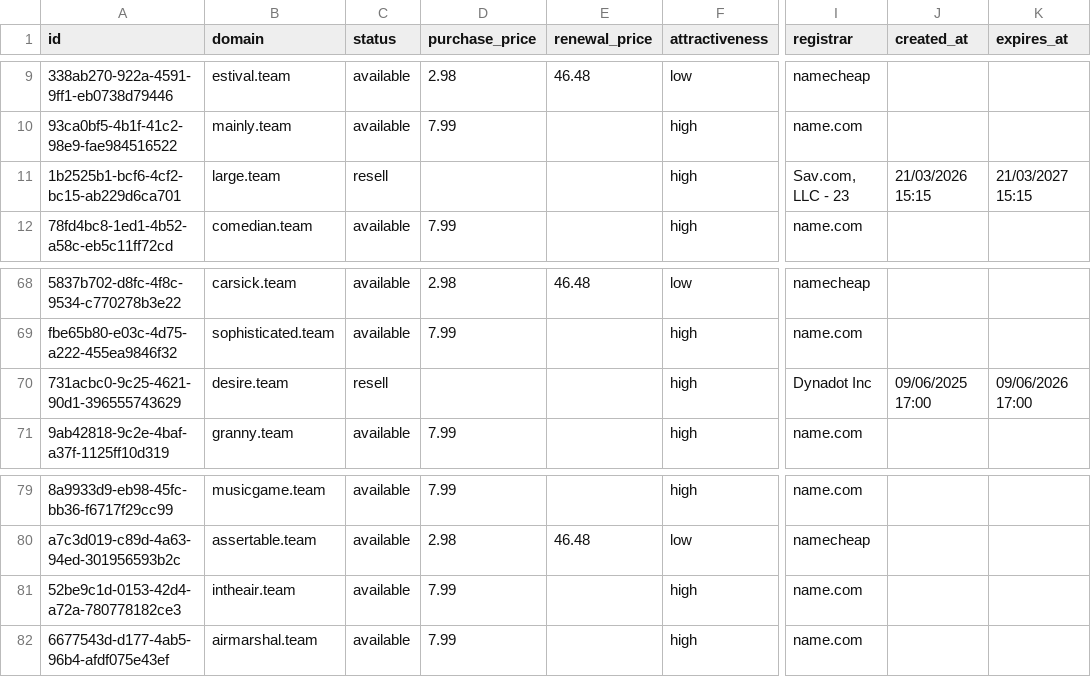
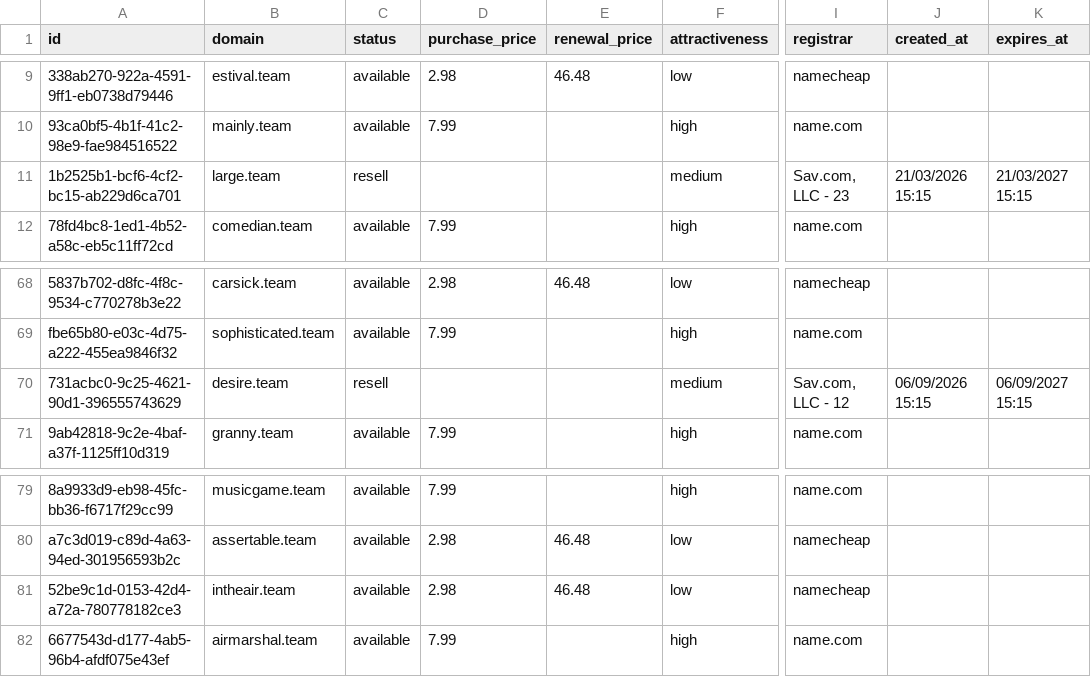
Before and after one commit to UniqueDomains/team-oneword-domains, a CSV file: team.csv, drawn as a sheet; only a part is shown, gaps mark what is left out; the diff names each change by its address in the sheet, - before the commit and + after, or states it on an @@ line.

Commit message:
Domains update

```diff
--- a/team.csv
+++ b/team.csv
-F11 (attractiveness): high
+F11 (attractiveness): medium
-F70 (attractiveness): high
+F70 (attractiveness): medium
-I70 (registrar): Dynadot Inc
+I70 (registrar): Sav.com, LLC - 12
-J70 (created_at): 09/06/2025 17:00
+J70 (created_at): 06/09/2026 15:15
-K70 (expires_at): 09/06/2026 17:00
+K70 (expires_at): 06/09/2027 15:15
-D81 (purchase_price): 7.99
+D81 (purchase_price): 2.98
-E81 (renewal_price): (empty)
+E81 (renewal_price): 46.48
-F81 (attractiveness): high
+F81 (attractiveness): low
-I81 (registrar): name.com
+I81 (registrar): namecheap
```
Also changed, not shown: 4 other files.
